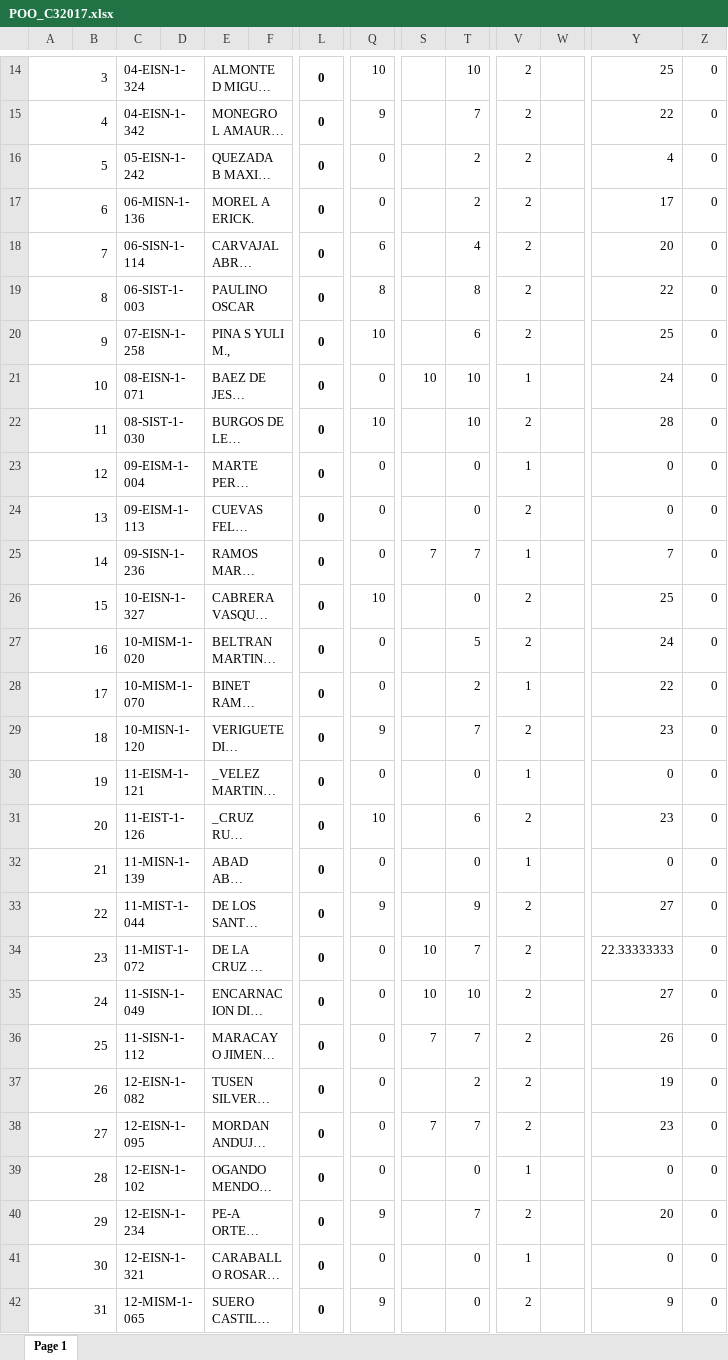
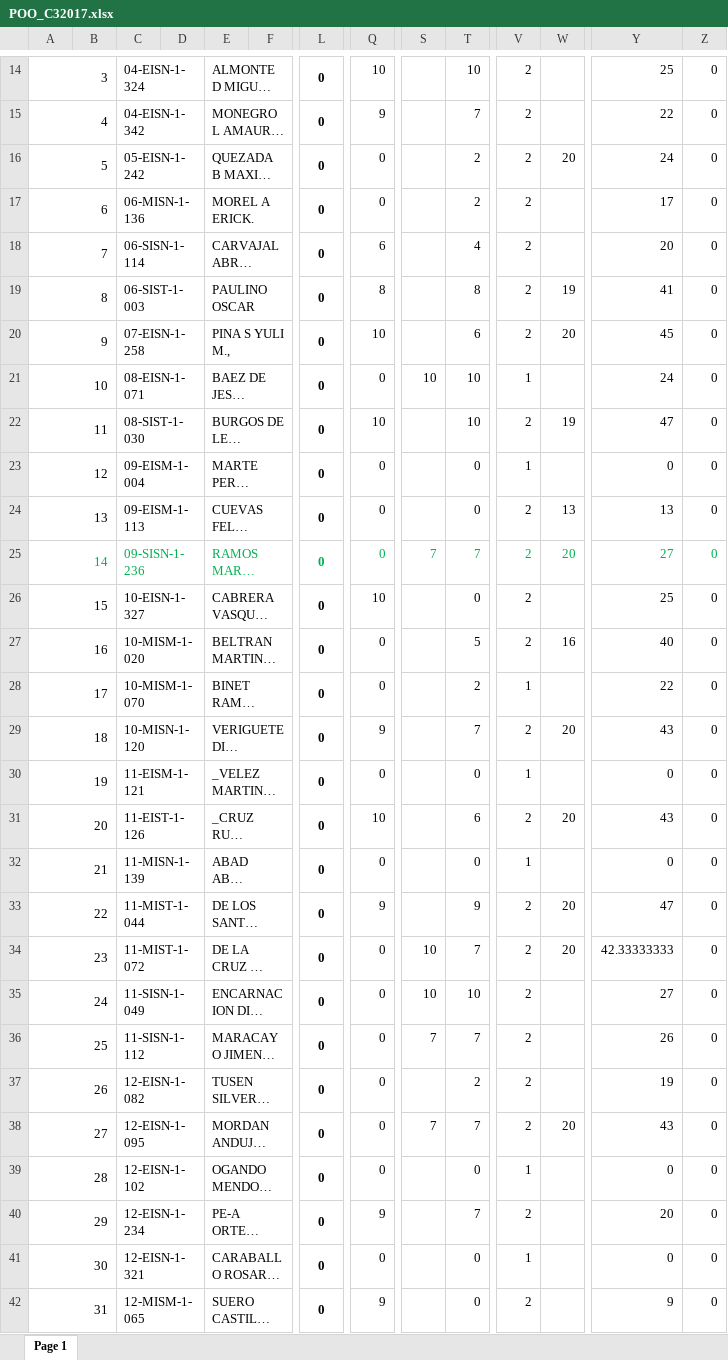
Before and after one commit to sgermosen/DocumentosUniversitarios, an Excel workbook: OYM/_Documentos Comunes/POO_C32017.xlsx, sheet Page 1, drawn as a sheet; only a part is shown, gaps mark what is left out; long unchanged cells end in …; values as stored, in another font and other column widths than the file's, no borders; the diff covers the shown part only; the diff names each change by its address in the sheet, - before the commit and + after, or states it on an @@ line.

```diff
--- a/OYM/_Documentos Comunes/POO_C32017.xlsx (sheet Page 1)
+++ b/OYM/_Documentos Comunes/POO_C32017.xlsx (sheet Page 1)
-W16: (empty)
+W16: 20
-Y16: 4
+Y16: 24
-W19: (empty)
+W19: 19
-Y19: 22
+Y19: 41
-W20: (empty)
+W20: 20
-Y20: 25
+Y20: 45
-W22: (empty)
+W22: 19
-Y22: 28
+Y22: 47
-W24: (empty)
+W24: 13
-Y24: 0
+Y24: 13
-A25 text colour: black
+A25 text colour: #00B050
-C25 text colour: black
+C25 text colour: #00B050
-E25 text colour: black
+E25 text colour: #00B050
-L25 text colour: black
+L25 text colour: #00B050
-Q25 text colour: black
+Q25 text colour: #00B050
-S25:T25 text colour: black
+S25:T25 text colour: #00B050
-V25: 1
+V25: 2
-V25 text colour: black
+V25 text colour: #00B050
-W25: (empty)
+W25: 20
-Y25: 7
+Y25: 27
-Y25:Z25 text colour: black
+Y25:Z25 text colour: #00B050
-W27: (empty)
+W27: 16
-Y27: 24
+Y27: 40
-W29: (empty)
+W29: 20
-Y29: 23
+Y29: 43
-W31: (empty)
+W31: 20
-Y31: 23
+Y31: 43
-W33:W34: (empty)
+W33:W34: 20
-Y33: 27
+Y33: 47
-Y34: 22.33333333
+Y34: 42.33333333
-W38: (empty)
+W38: 20
-Y38: 23
+Y38: 43
```
Also changed, not shown: 69 edited cells elsewhere in this sheet, OYM/_Documentos Comunes/BD_C32017.xlsx, OYM/_Documentos Comunes/PE_C32017.xlsx, 7 other files.
